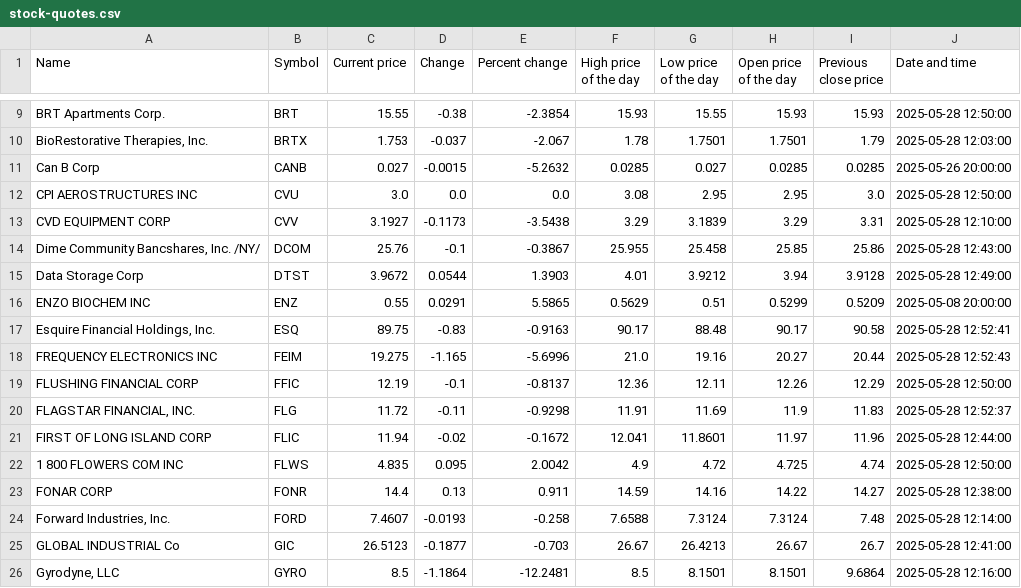
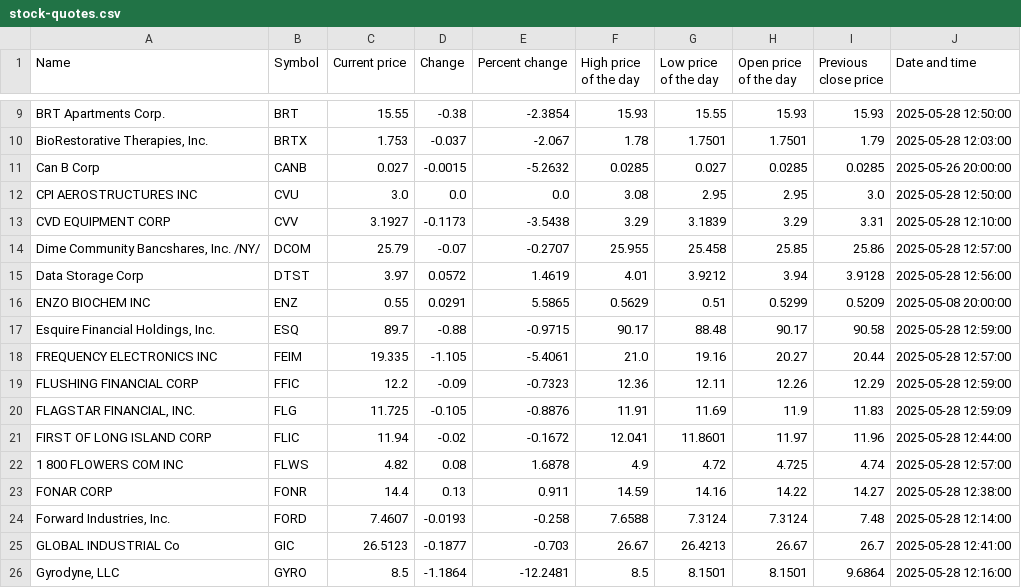
Before and after one commit to ariellemartinez/long-island-stock-quotes, a CSV file: csv/stock-quotes.csv, drawn as a sheet; only a part is shown, gaps mark what is left out; the diff covers the shown part only.

```diff
--- a/csv/stock-quotes.csv
+++ b/csv/stock-quotes.csv
@@ -13,11 +13,11 @@ CPI AEROSTRUCTURES INC,CVU,3.0,0.0,0.0,3.08,2.95,2.95,3.0,2025-05-28 12:50:00
 CVD EQUIPMENT CORP,CVV,3.1927,-0.1173,-3.5438,3.29,3.1839,3.29,3.31,2025-05-28 12:10:00
-"Dime Community Bancshares, Inc. /NY/",DCOM,25.76,-0.1,-0.3867,25.955,25.458,25.85,25.86,2025-05-28 12:43:00
-Data Storage Corp,DTST,3.9672,0.0544,1.3903,4.01,3.9212,3.94,3.9128,2025-05-28 12:49:00
+"Dime Community Bancshares, Inc. /NY/",DCOM,25.79,-0.07,-0.2707,25.955,25.458,25.85,25.86,2025-05-28 12:57:00
+Data Storage Corp,DTST,3.97,0.0572,1.4619,4.01,3.9212,3.94,3.9128,2025-05-28 12:56:00
 ENZO BIOCHEM INC,ENZ,0.55,0.0291,5.5865,0.5629,0.51,0.5299,0.5209,2025-05-08 20:00:00
-"Esquire Financial Holdings, Inc.",ESQ,89.75,-0.83,-0.9163,90.17,88.48,90.17,90.58,2025-05-28 12:52:41
-FREQUENCY ELECTRONICS INC,FEIM,19.275,-1.165,-5.6996,21.0,19.16,20.27,20.44,2025-05-28 12:52:43
-FLUSHING FINANCIAL CORP,FFIC,12.19,-0.1,-0.8137,12.36,12.11,12.26,12.29,2025-05-28 12:50:00
-"FLAGSTAR FINANCIAL, INC.",FLG,11.72,-0.11,-0.9298,11.91,11.69,11.9,11.83,2025-05-28 12:52:37
+"Esquire Financial Holdings, Inc.",ESQ,89.7,-0.88,-0.9715,90.17,88.48,90.17,90.58,2025-05-28 12:59:00
+FREQUENCY ELECTRONICS INC,FEIM,19.335,-1.105,-5.4061,21.0,19.16,20.27,20.44,2025-05-28 12:57:00
+FLUSHING FINANCIAL CORP,FFIC,12.2,-0.09,-0.7323,12.36,12.11,12.26,12.29,2025-05-28 12:59:00
+"FLAGSTAR FINANCIAL, INC.",FLG,11.725,-0.105,-0.8876,11.91,11.69,11.9,11.83,2025-05-28 12:59:09
 FIRST OF LONG ISLAND CORP,FLIC,11.94,-0.02,-0.1672,12.041,11.8601,11.97,11.96,2025-05-28 12:44:00
-1 800 FLOWERS COM INC,FLWS,4.835,0.095,2.0042,4.9,4.72,4.725,4.74,2025-05-28 12:50:00
+1 800 FLOWERS COM INC,FLWS,4.82,0.08,1.6878,4.9,4.72,4.725,4.74,2025-05-28 12:57:00
 FONAR CORP,FONR,14.4,0.13,0.911,14.59,14.16,14.22,14.27,2025-05-28 12:38:00
```
Also changed, not shown: 63 edited cells elsewhere in this file.
